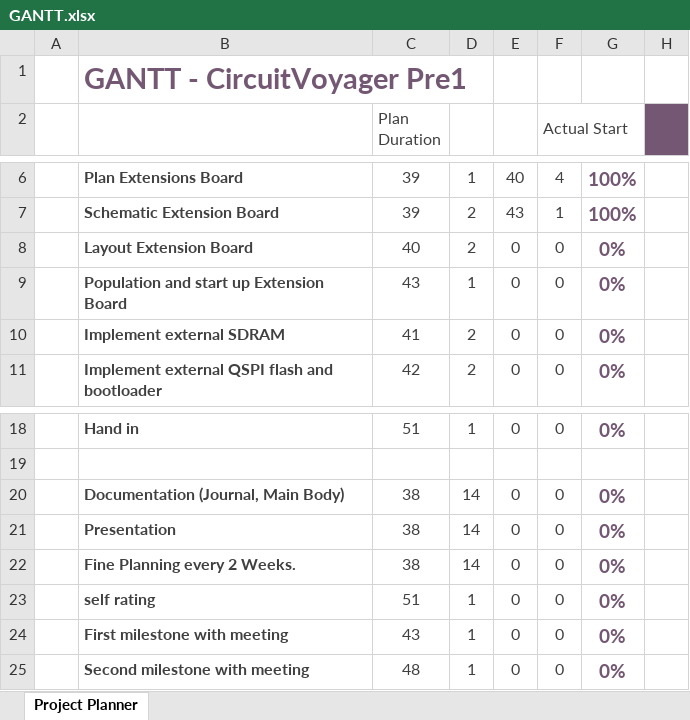
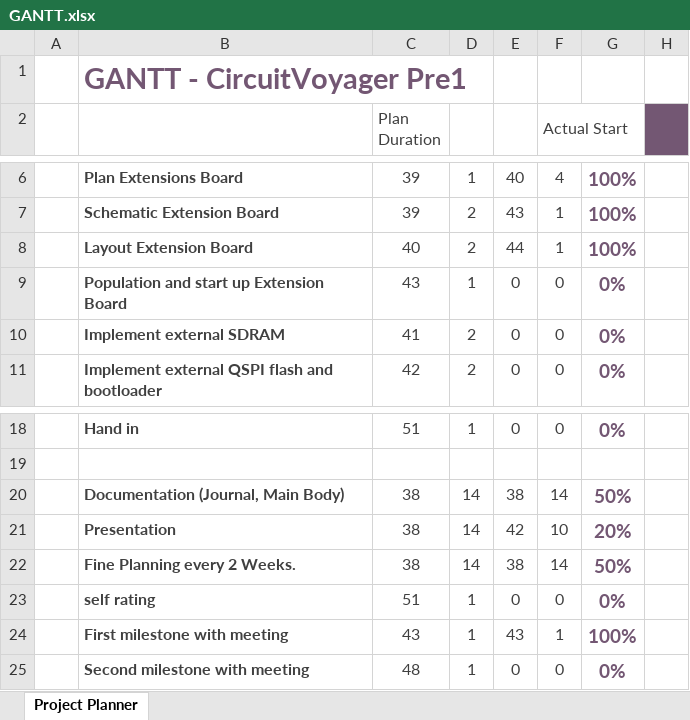
Before and after one commit to Jowllel/CircuitVoyager_pre1, an Excel workbook: 2_Documentation/2_Project_Planning/GANTT/GANTT.xlsx, sheet Project Planner, drawn as a sheet; only a part is shown, gaps mark what is left out; values as stored, in another font and other column widths than the file's, no borders; conditional formats not drawn; the diff names each change by its address in the sheet, - before the commit and + after, or states it on an @@ line.

Commit message:
Documentation: GANTT updates

```diff
--- a/2_Documentation/2_Project_Planning/GANTT/GANTT.xlsx (sheet Project Planner)
+++ b/2_Documentation/2_Project_Planning/GANTT/GANTT.xlsx (sheet Project Planner)
-E8: 0
+E8: 44
-F8 (Actual Start): 0
+F8 (Actual Start): 1
-G8: 0%
+G8: 100%
-E20: 0
+E20: 38
-F20 (Actual Start): 0
+F20 (Actual Start): 14
-G20: 0%
+G20: 50%
-E21: 0
+E21: 42
-F21 (Actual Start): 0
+F21 (Actual Start): 10
-G21: 0%
+G21: 20%
-E22: 0
+E22: 38
-F22 (Actual Start): 0
+F22 (Actual Start): 14
-G22: 0%
+G22: 50%
-E24: 0
+E24: 43
-F24 (Actual Start): 0
+F24 (Actual Start): 1
-G24: 0%
+G24: 100%
```
Also changed, not shown: 1 other file.
